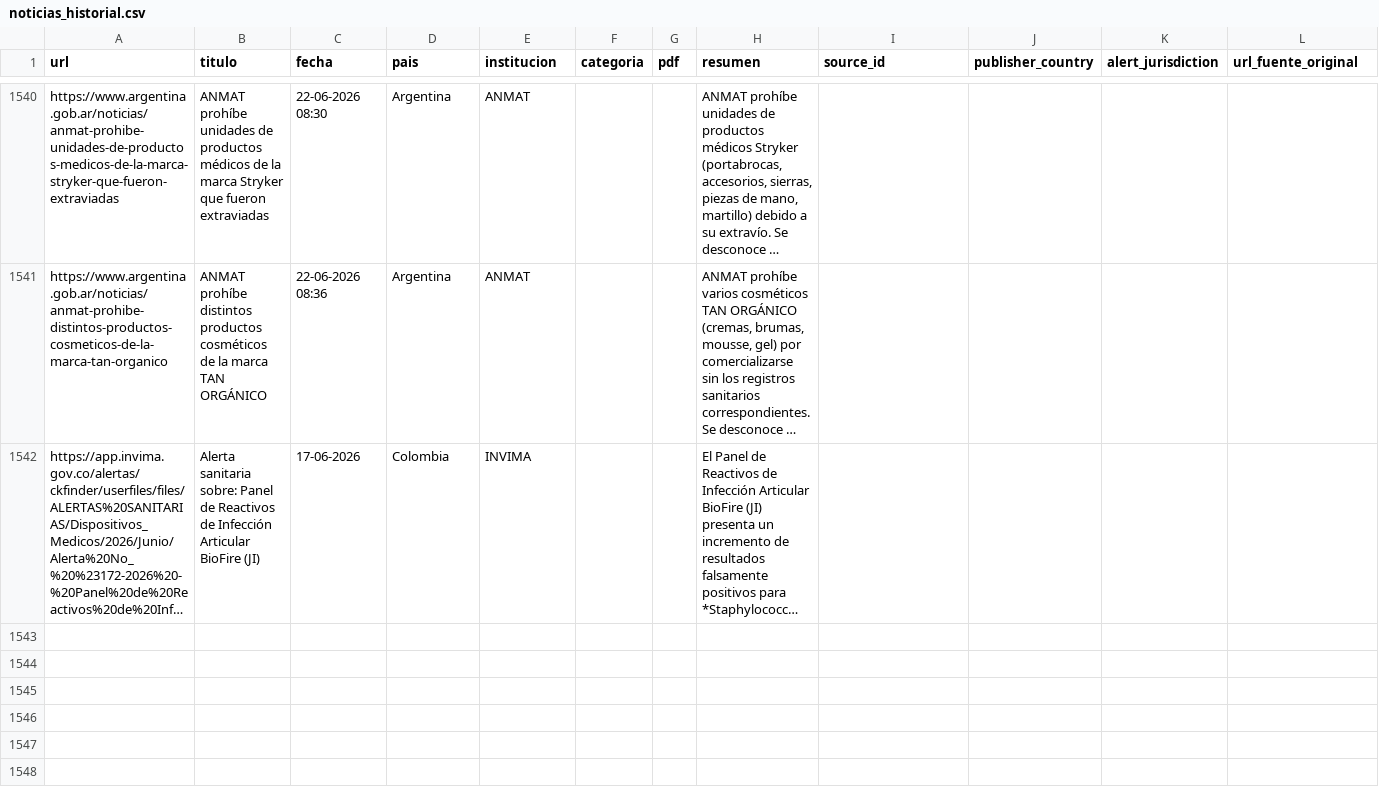
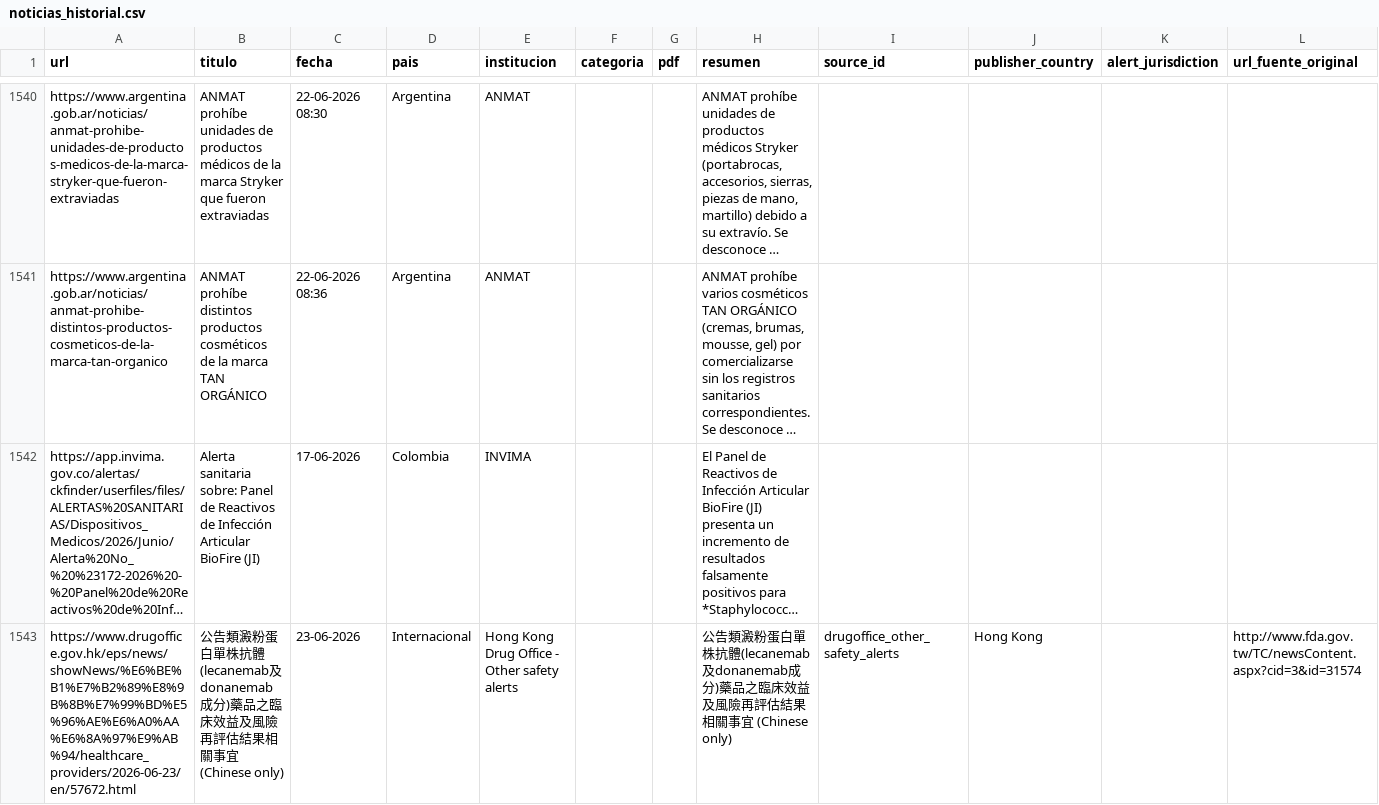
Before and after one commit to JohanEsR17/Web-Scraping-Alertas-Farmacovigilancia, a CSV file: noticias_historial.csv, drawn as a sheet; only a part is shown, gaps mark what is left out; long unchanged cells end in …; the diff names each change by its address in the sheet, - before the commit and + after, or states it on an @@ line.

```diff
--- a/noticias_historial.csv
+++ b/noticias_historial.csv
+row 1543: https://www.drugoffice.gov.hk/eps/news/showNews/%E6%BE%B1%E7%B2%89%E8%9B%8B%E7%99%BD%E5%96%AE%E6%A0%AA%E6%8A%97%E9%AB%94/healthcare_providers/2026-06-23/en/57672.html | 公告類澱粉蛋白單株抗體(lecanemab及donanemab成分)藥品之臨床效益及風險再評估結果相關事宜 (Chinese only) | 23-06-2026 | Internacional | Hong Kong Drug Office - Other safety alerts |  |  | 公告類澱粉蛋白單株抗體(lecanemab及donanemab成分)藥品之臨床效益及風險再評估結果相關事宜 (Chinese only) | drugoffice_other_safety_alerts | Hong Kong |  | http://www.fda.gov.tw/TC/newsContent.aspx?cid=3&id=31574
```
